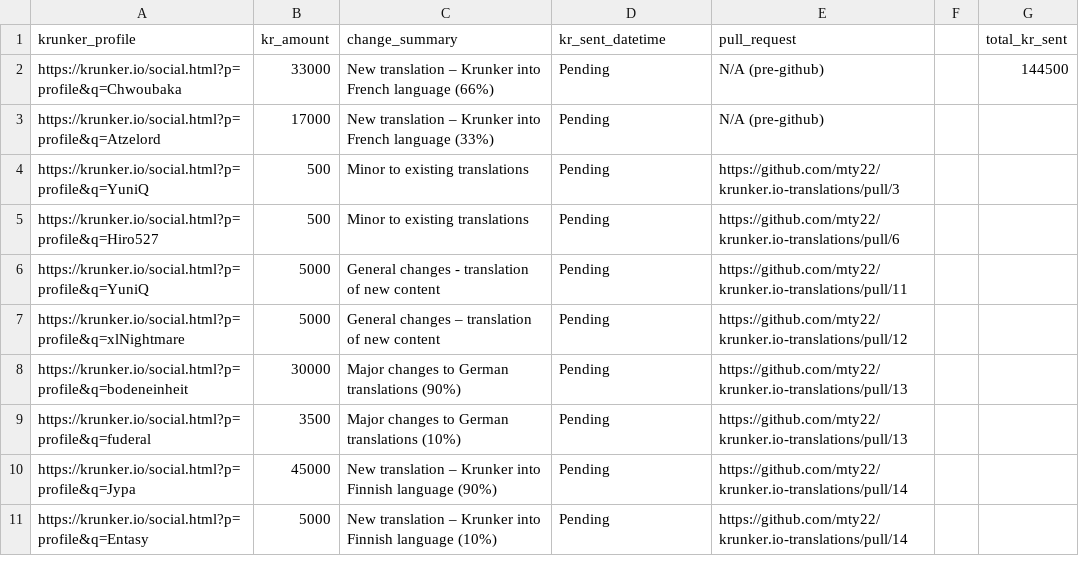
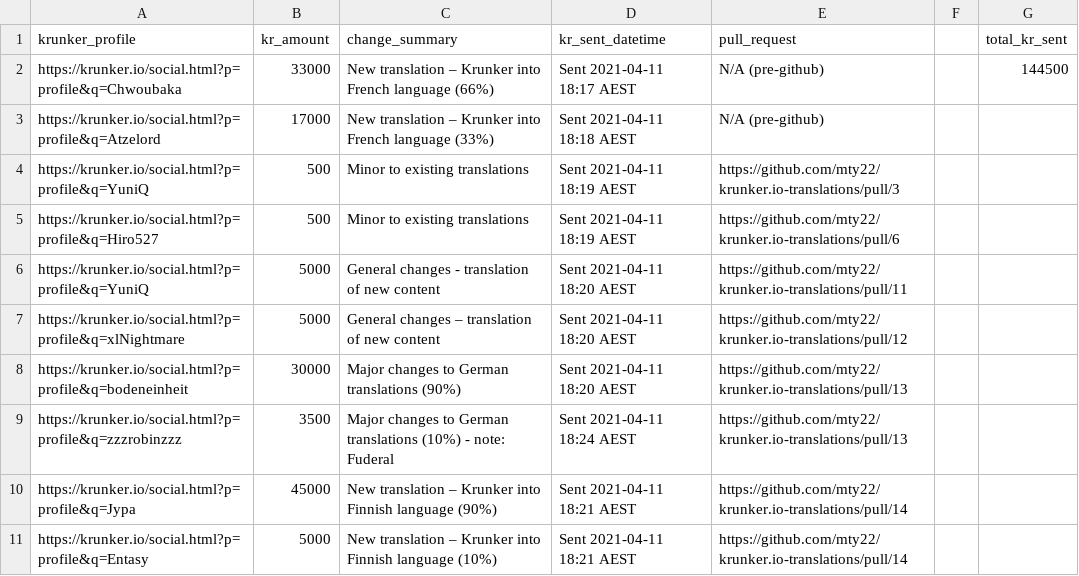
Before and after one commit to mty22/krunker.io-translations, a CSV file: kr_payouts.csv, drawn as a sheet.

Commit message:
Sent KR payment.

```diff
--- a/kr_payouts.csv
+++ b/kr_payouts.csv
@@ -1,11 +1,11 @@
 krunker_profile,kr_amount,change_summary,kr_sent_datetime,pull_request,,total_kr_sent
-https://krunker.io/social.html?p=profile&q=Chwoubaka,33000,New translation – Krunker into French language (66%),Pending,N/A (pre-github),,144500
-https://krunker.io/social.html?p=profile&q=Atzelord,17000,New translation – Krunker into French language (33%),Pending,N/A (pre-github),,
-https://krunker.io/social.html?p=profile&q=YuniQ,500,Minor to existing translations,Pending,https://github.com/mty22/krunker.io-translations/pull/3,,
-https://krunker.io/social.html?p=profile&q=Hiro527,500,Minor to existing translations,Pending,https://github.com/mty22/krunker.io-translations/pull/6,,
-https://krunker.io/social.html?p=profile&q=YuniQ,5000,General changes - translation of new content,Pending,https://github.com/mty22/krunker.io-translations/pull/11,,
-https://krunker.io/social.html?p=profile&q=xlNightmare,5000,General changes – translation of new content,Pending,https://github.com/mty22/krunker.io-translations/pull/12,,
-https://krunker.io/social.html?p=profile&q=bodeneinheit,30000,Major changes to German translations (90%),Pending,https://github.com/mty22/krunker.io-translations/pull/13,,
-https://krunker.io/social.html?p=profile&q=fuderal,3500,Major changes to German translations (10%),Pending,https://github.com/mty22/krunker.io-translations/pull/13,,
-https://krunker.io/social.html?p=profile&q=Jypa,45000,New translation – Krunker into Finnish language (90%),Pending,https://github.com/mty22/krunker.io-translations/pull/14,,
-https://krunker.io/social.html?p=profile&q=Entasy,5000,New translation – Krunker into Finnish language (10%),Pending,https://github.com/mty22/krunker.io-translations/pull/14,,
+https://krunker.io/social.html?p=profile&q=Chwoubaka,33000,New translation – Krunker into French language (66%),Sent 2021-04-11 18:17 AEST,N/A (pre-github),,144500
+https://krunker.io/social.html?p=profile&q=Atzelord,17000,New translation – Krunker into French language (33%),Sent 2021-04-11 18:18 AEST,N/A (pre-github),,
+https://krunker.io/social.html?p=profile&q=YuniQ,500,Minor to existing translations,Sent 2021-04-11 18:19 AEST,https://github.com/mty22/krunker.io-translations/pull/3,,
+https://krunker.io/social.html?p=profile&q=Hiro527,500,Minor to existing translations,Sent 2021-04-11 18:19 AEST,https://github.com/mty22/krunker.io-translations/pull/6,,
+https://krunker.io/social.html?p=profile&q=YuniQ,5000,General changes - translation of new content,Sent 2021-04-11 18:20 AEST,https://github.com/mty22/krunker.io-translations/pull/11,,
+https://krunker.io/social.html?p=profile&q=xlNightmare,5000,General changes – translation of new content,Sent 2021-04-11 18:20 AEST,https://github.com/mty22/krunker.io-translations/pull/12,,
+https://krunker.io/social.html?p=profile&q=bodeneinheit,30000,Major changes to German translations (90%),Sent 2021-04-11 18:20 AEST,https://github.com/mty22/krunker.io-translations/pull/13,,
+https://krunker.io/social.html?p=profile&q=zzzrobinzzz,3500,Major changes to German translations (10%) - note: Fuderal,Sent 2021-04-11 18:24 AEST,https://github.com/mty22/krunker.io-translations/pull/13,,
+https://krunker.io/social.html?p=profile&q=Jypa,45000,New translation – Krunker into Finnish language (90%),Sent 2021-04-11 18:21 AEST,https://github.com/mty22/krunker.io-translations/pull/14,,
+https://krunker.io/social.html?p=profile&q=Entasy,5000,New translation – Krunker into Finnish language (10%),Sent 2021-04-11 18:21 AEST,https://github.com/mty22/krunker.io-translations/pull/14,,
```
